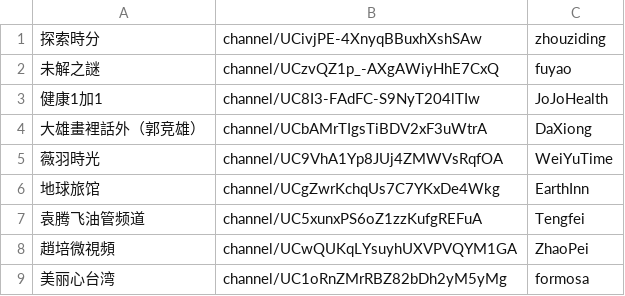
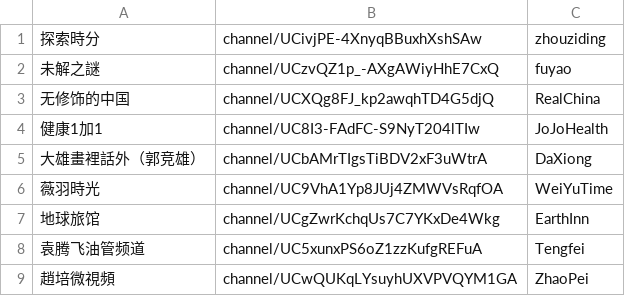
Before and after one commit to gfw-breaker/youtube-video, a CSV file: channels.csv, drawn as a sheet; only a part is shown; the shorter side is filled out with more unchanged rows.

```diff
--- a/channels.csv
+++ b/channels.csv
@@ -2,2 +2,3 @@
 未解之謎,channel/UCzvQZ1p_-AXgAWiyHhE7CxQ,fuyao,
+无修饰的中国,channel/UCXQg8FJ_kp2awqhTD4G5djQ,RealChina,
 健康1加1,channel/UC8I3-FAdFC-S9NyT204lTIw,JoJoHealth,
```
Also changed, not shown: 2 other files.
